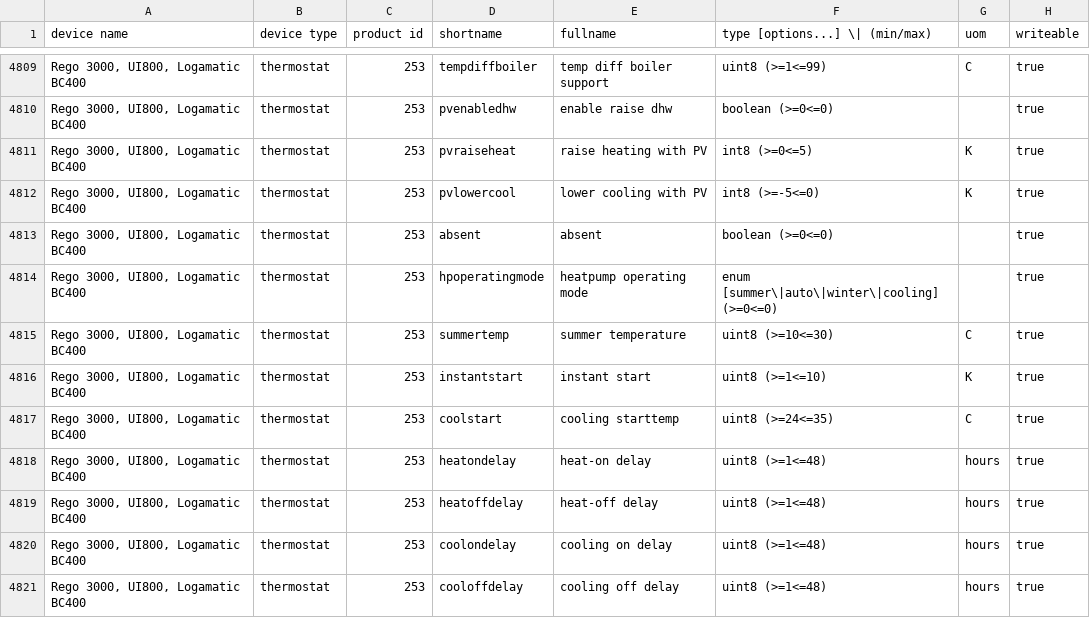
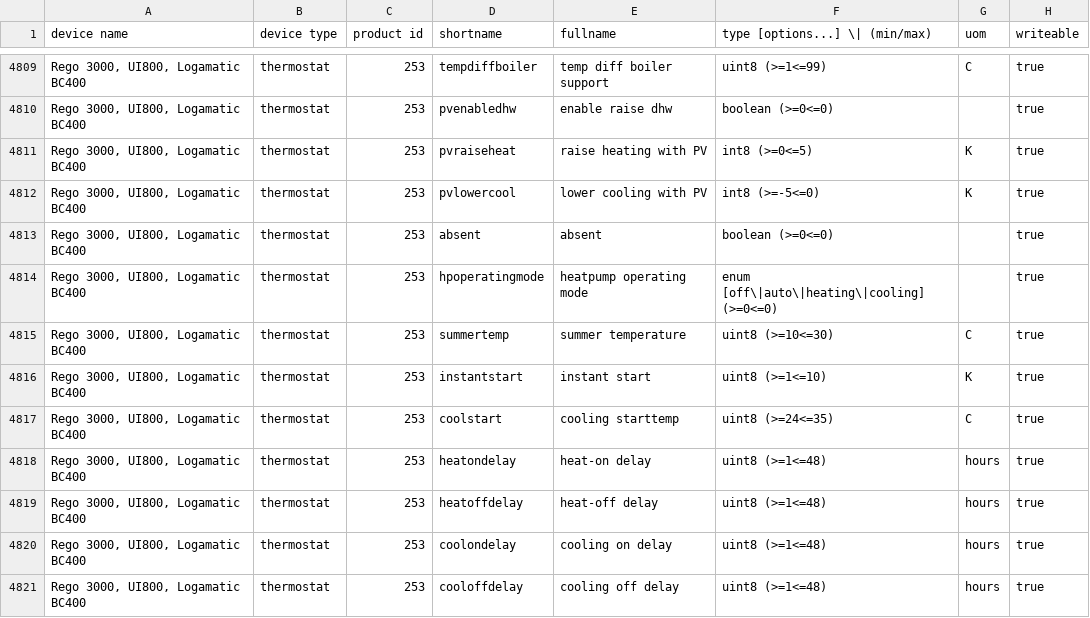
Before and after one commit to emsesp/EMS-ESP32, a CSV file: docs/dump_entities.csv, drawn as a sheet; only a part is shown, gaps mark what is left out; the diff names each change by its address in the sheet, - before the commit and + after, or states it on an @@ line.

```diff
--- a/docs/dump_entities.csv
+++ b/docs/dump_entities.csv
-F4814 (type [options...] \| (min/max)): enum [summer\|auto\|winter\|cooling] (>=0<=0)
+F4814 (type [options...] \| (min/max)): enum [off\|auto\|heating\|cooling] (>=0<=0)
```
